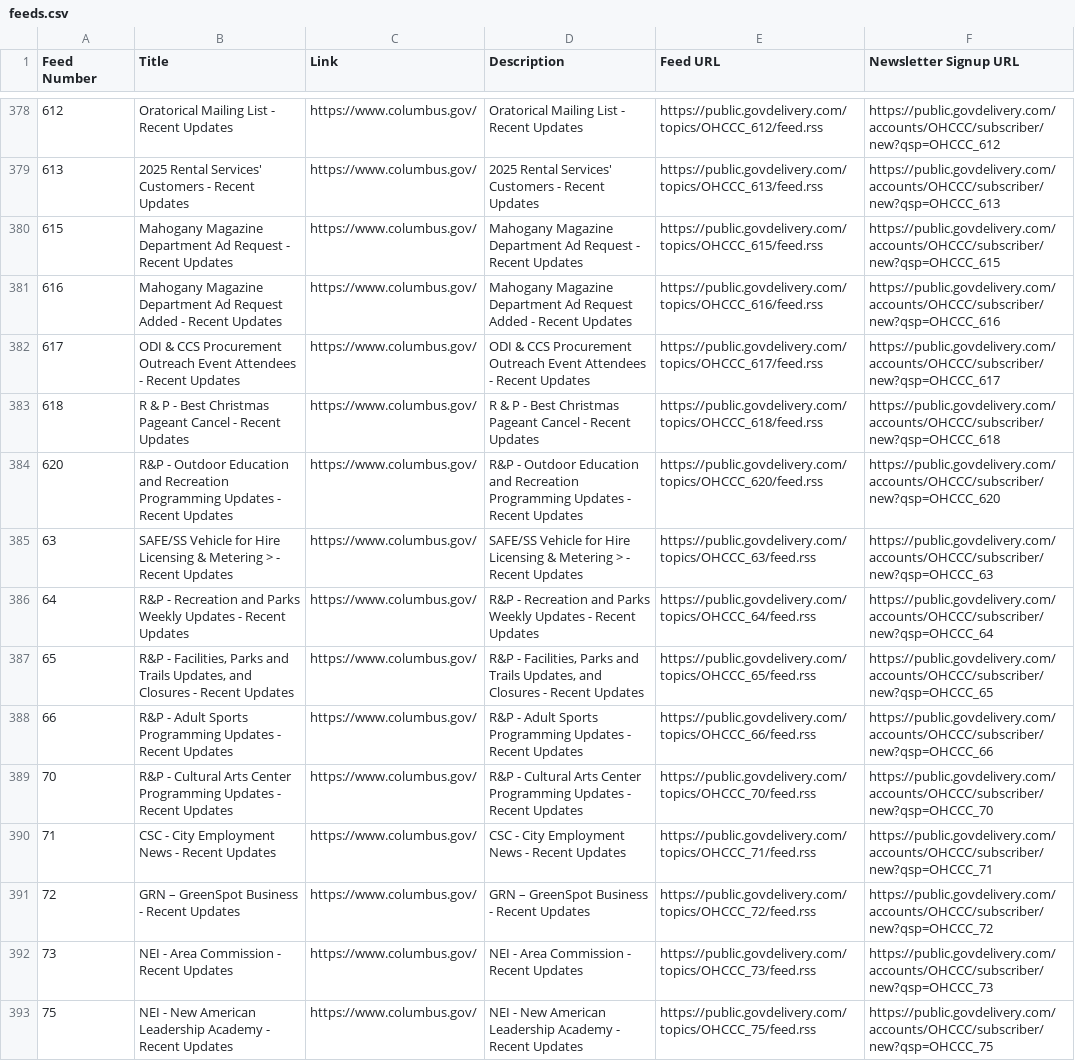
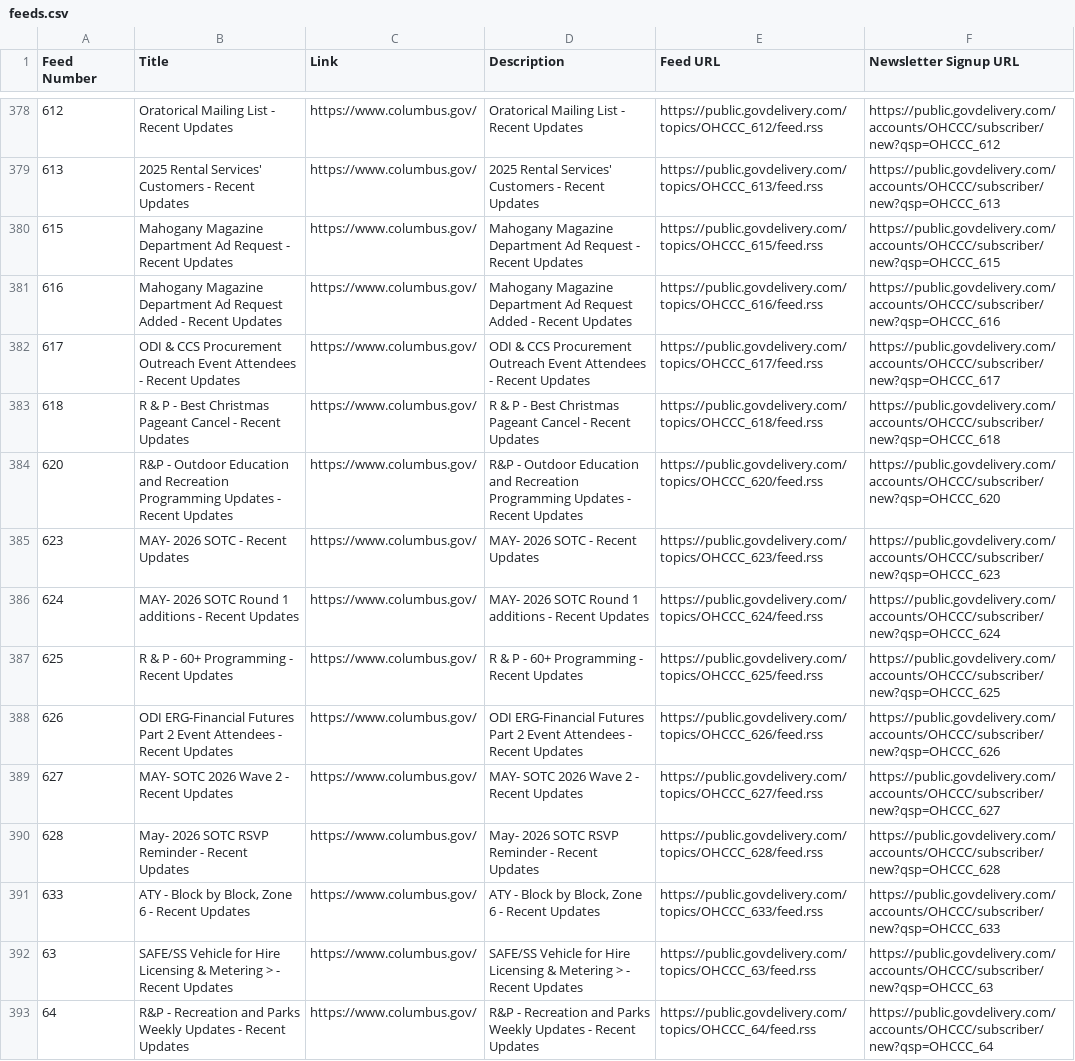
Before and after one commit to benlk/columbus-govdelivery-rss, a CSV file: feeds.csv, drawn as a sheet; only a part is shown, gaps mark what is left out; the shorter side is filled out with more unchanged rows.

```diff
--- a/feeds.csv
+++ b/feeds.csv
@@ -384,2 +384,9 @@
 "620","R&P - Outdoor Education and Recreation Programming Updates - Recent Updates","https://www.columbus.gov/","R&P - Outdoor Education and Recreation Programming Updates - Recent Updates","https://public.govdelivery.com/topics/OHCCC_620/feed.rss",https://public.govdelivery.com/accounts/OHCCC/subscriber/new?qsp=OHCCC_620
+"623","MAY- 2026 SOTC - Recent Updates","https://www.columbus.gov/","MAY- 2026 SOTC - Recent Updates","https://public.govdelivery.com/topics/OHCCC_623/feed.rss",https://public.govdelivery.com/accounts/OHCCC/subscriber/new?qsp=OHCCC_623
+"624","MAY- 2026 SOTC Round 1 additions - Recent Updates","https://www.columbus.gov/","MAY- 2026 SOTC Round 1 additions - Recent Updates","https://public.govdelivery.com/topics/OHCCC_624/feed.rss",https://public.govdelivery.com/accounts/OHCCC/subscriber/new?qsp=OHCCC_624
+"625","R & P - 60+ Programming - Recent Updates","https://www.columbus.gov/","R & P - 60+ Programming - Recent Updates","https://public.govdelivery.com/topics/OHCCC_625/feed.rss",https://public.govdelivery.com/accounts/OHCCC/subscriber/new?qsp=OHCCC_625
+"626","ODI ERG-Financial Futures Part 2 Event Attendees - Recent Updates","https://www.columbus.gov/","ODI ERG-Financial Futures Part 2 Event Attendees - Recent Updates","https://public.govdelivery.com/topics/OHCCC_626/feed.rss",https://public.govdelivery.com/accounts/OHCCC/subscriber/new?qsp=OHCCC_626
+"627","MAY- SOTC 2026 Wave 2 - Recent Updates","https://www.columbus.gov/","MAY- SOTC 2026 Wave 2 - Recent Updates","https://public.govdelivery.com/topics/OHCCC_627/feed.rss",https://public.govdelivery.com/accounts/OHCCC/subscriber/new?qsp=OHCCC_627
+"628","May- 2026 SOTC RSVP Reminder - Recent Updates","https://www.columbus.gov/","May- 2026 SOTC RSVP Reminder - Recent Updates","https://public.govdelivery.com/topics/OHCCC_628/feed.rss",https://public.govdelivery.com/accounts/OHCCC/subscriber/new?qsp=OHCCC_628
+"633","ATY - Block by Block, Zone 6 - Recent Updates","https://www.columbus.gov/","ATY - Block by Block, Zone 6 - Recent Updates","https://public.govdelivery.com/topics/OHCCC_633/feed.rss",https://public.govdelivery.com/accounts/OHCCC/subscriber/new?qsp=OHCCC_633
 "63","SAFE/SS Vehicle for Hire Licensing & Metering > - Recent Updates","https://www.columbus.gov/","SAFE/SS Vehicle for Hire Licensing & Metering > - Recent Updates","https://public.govdelivery.com/topics/OHCCC_63/feed.rss",https://public.govdelivery.com/accounts/OHCCC/subscriber/new?qsp=OHCCC_63
```
Also changed, not shown: 1 other file.
